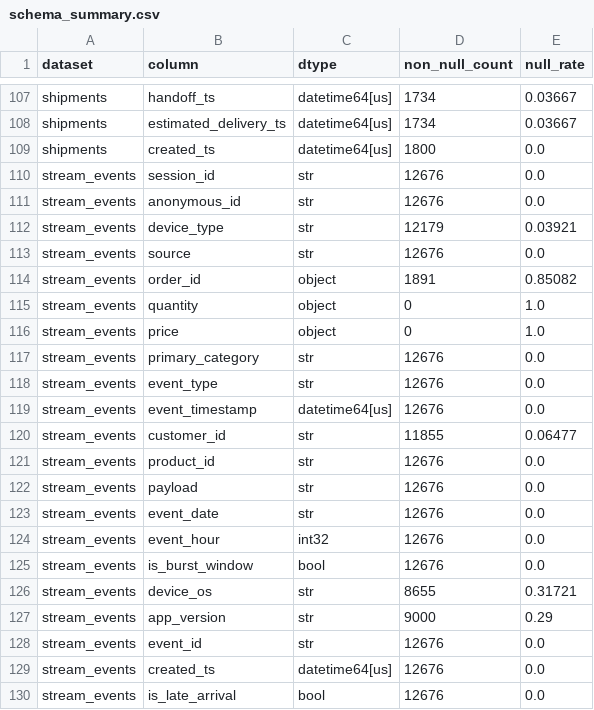
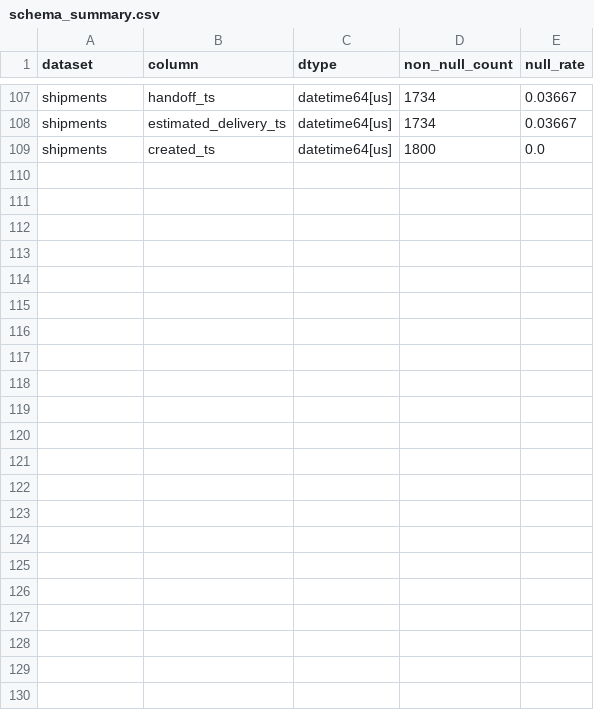
Before and after one commit to hhoangdo/ecom-data-platform, a CSV file: evidence/01_data_generator/schema_summary.csv, drawn as a sheet; only a part is shown, gaps mark what is left out.

Commit message:
refactor(generator): make Kafka topics the only stream contract
Remove the public flat stream_events JSONL output and its sample evidence. Rename stream quality issues to commerce_events, regenerate Section 01 evidence, and update generator tests/docs so Kafka-topic JSONL files are the only streaming source contract for downstream schema design.

```diff
--- a/evidence/01_data_generator/schema_summary.csv
+++ b/evidence/01_data_generator/schema_summary.csv
@@ -109,22 +109 @@ shipments,estimated_delivery_ts,datetime64[us],1734,0.03667
 shipments,created_ts,datetime64[us],1800,0.0
-stream_events,session_id,str,12676,0.0
-stream_events,anonymous_id,str,12676,0.0
-stream_events,device_type,str,12179,0.03921
-stream_events,source,str,12676,0.0
-stream_events,order_id,object,1891,0.85082
-stream_events,quantity,object,0,1.0
-stream_events,price,object,0,1.0
-stream_events,primary_category,str,12676,0.0
-stream_events,event_type,str,12676,0.0
-stream_events,event_timestamp,datetime64[us],12676,0.0
-stream_events,customer_id,str,11855,0.06477
-stream_events,product_id,str,12676,0.0
-stream_events,payload,str,12676,0.0
-stream_events,event_date,str,12676,0.0
-stream_events,event_hour,int32,12676,0.0
-stream_events,is_burst_window,bool,12676,0.0
-stream_events,device_os,str,8655,0.31721
-stream_events,app_version,str,9000,0.29
-stream_events,event_id,str,12676,0.0
-stream_events,created_ts,datetime64[us],12676,0.0
-stream_events,is_late_arrival,bool,12676,0.0
```
Also changed, not shown: evidence/01_data_generator/issue_manifest.csv, evidence/01_data_generator/quality_metrics.csv, 12 other files.
